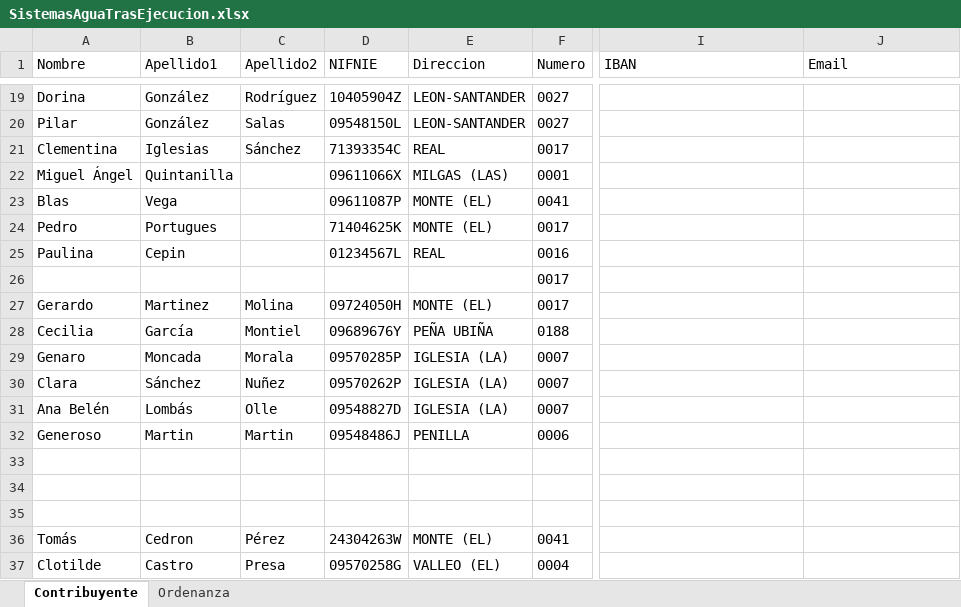
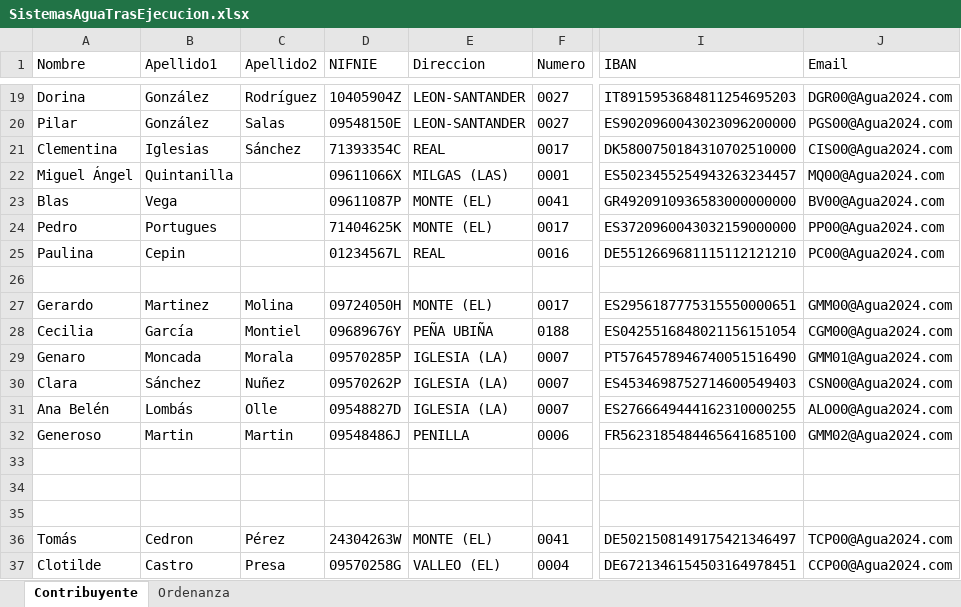
Before and after one commit to MiguelAPL-07/SIS2-PracticaTasasMunicipales, an Excel workbook: src/resources/SistemasAguaTrasEjecucion.xlsx, sheet Contribuyente, drawn as a sheet; only a part is shown, gaps mark what is left out; values as stored, in another font and other column widths than the file's, no borders; the diff covers the shown part only; the diff names each change by its address in the sheet, - before the commit and + after, or states it on an @@ line.

```diff
--- a/src/resources/SistemasAguaTrasEjecucion.xlsx (sheet Contribuyente)
+++ b/src/resources/SistemasAguaTrasEjecucion.xlsx (sheet Contribuyente)
-I19 (IBAN): (empty)
+I19 (IBAN): IT8915953684811254695203
-J19 (Email): (empty)
+J19 (Email): DGR00@Agua2024.com
-D20 (NIFNIE): 09548150L
+D20 (NIFNIE): 09548150E
-I20 (IBAN): (empty)
+I20 (IBAN): ES9020960043023096200000
-J20 (Email): (empty)
+J20 (Email): PGS00@Agua2024.com
-I21 (IBAN): (empty)
+I21 (IBAN): DK5800750184310702510000
-J21 (Email): (empty)
+J21 (Email): CIS00@Agua2024.com
-I22 (IBAN): (empty)
+I22 (IBAN): ES5023455254943263234457
-J22 (Email): (empty)
+J22 (Email): MQ00@Agua2024.com
-I23 (IBAN): (empty)
+I23 (IBAN): GR4920910936583000000000
-J23 (Email): (empty)
+J23 (Email): BV00@Agua2024.com
-I24 (IBAN): (empty)
+I24 (IBAN): ES3720960043032159000000
-J24 (Email): (empty)
+J24 (Email): PP00@Agua2024.com
-I25 (IBAN): (empty)
+I25 (IBAN): DE5512669681115112121210
-J25 (Email): (empty)
+J25 (Email): PC00@Agua2024.com
-F26 (Numero): 0017
+F26 (Numero): (empty)
-I27 (IBAN): (empty)
+I27 (IBAN): ES2956187775315550000651
-J27 (Email): (empty)
+J27 (Email): GMM00@Agua2024.com
-I28 (IBAN): (empty)
+I28 (IBAN): ES0425516848021156151054
-J28 (Email): (empty)
+J28 (Email): CGM00@Agua2024.com
-I29 (IBAN): (empty)
+I29 (IBAN): PT5764578946740051516490
-J29 (Email): (empty)
+J29 (Email): GMM01@Agua2024.com
-I30 (IBAN): (empty)
+I30 (IBAN): ES4534698752714600549403
-J30 (Email): (empty)
+J30 (Email): CSN00@Agua2024.com
-I31 (IBAN): (empty)
+I31 (IBAN): ES2766649444162310000255
-J31 (Email): (empty)
+J31 (Email): ALO00@Agua2024.com
-I32 (IBAN): (empty)
+I32 (IBAN): FR5623185484465641685100
-J32 (Email): (empty)
+J32 (Email): GMM02@Agua2024.com
-I36 (IBAN): (empty)
+I36 (IBAN): DE5021508149175421346497
-J36 (Email): (empty)
+J36 (Email): TCP00@Agua2024.com
-I37 (IBAN): (empty)
+I37 (IBAN): DE6721346154503164978451
-J37 (Email): (empty)
+J37 (Email): CCP00@Agua2024.com
```
Also changed, not shown: 157 edited cells elsewhere in this sheet, sheet Ordenanza, src/resources/SistemasAgua.xlsx, 8 other files.
